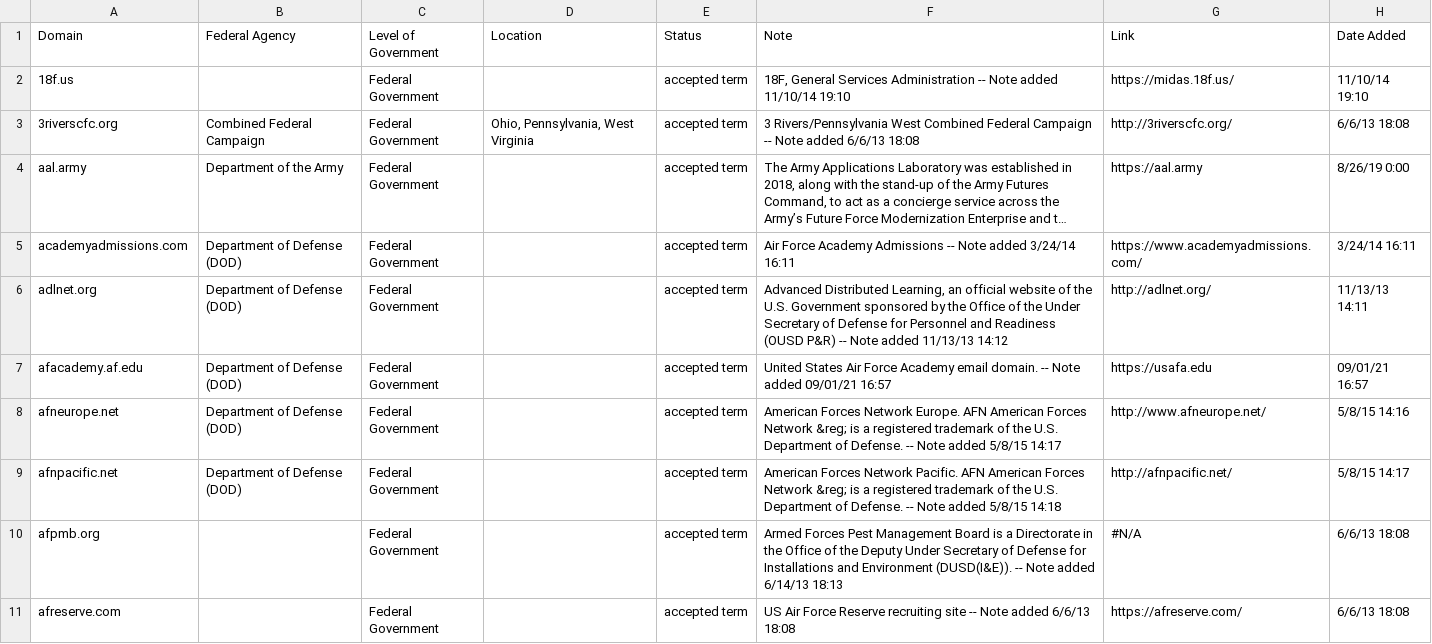
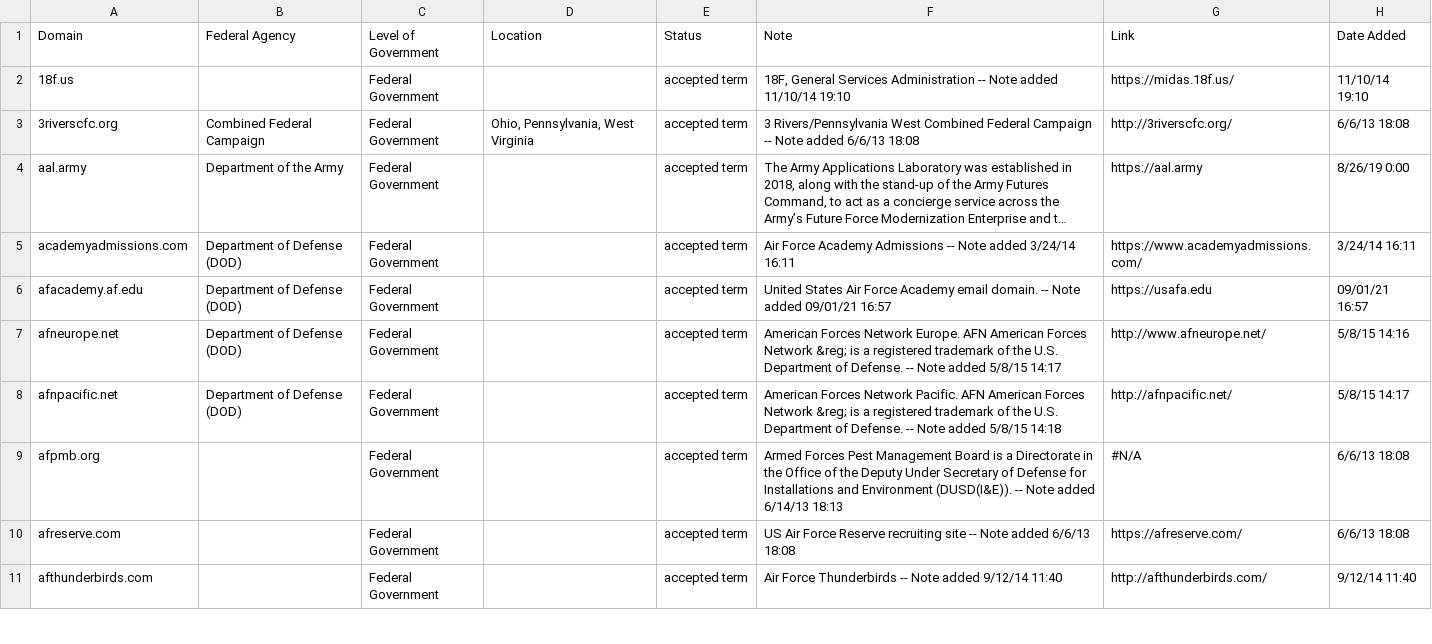
Before and after one commit to GSA/govt-urls, a CSV file: 2_govt_urls_federal_only.csv, drawn as a sheet; only a part is shown; the shorter side is filled out with more unchanged rows; long unchanged cells end in …; the diff names each change by its address in the sheet, - before the commit and + after, or states it on an @@ line.

```diff
--- a/2_govt_urls_federal_only.csv
+++ b/2_govt_urls_federal_only.csv
-row 6: adlnet.org | Department of Defense (DOD) | Federal Government |  | accepted term | Advanced Distributed Learning, an official website of the U.S. Government sponsored by the Office of the Under Secretary of Defense for Personnel and Readiness (OUSD P&R) -- Note added 11/13/13 14:12 | http://adlnet.org/ | 11/13/13 14:11
```
Also changed, not shown: 9_govt_urls_not_used.csv, 1 other file.
